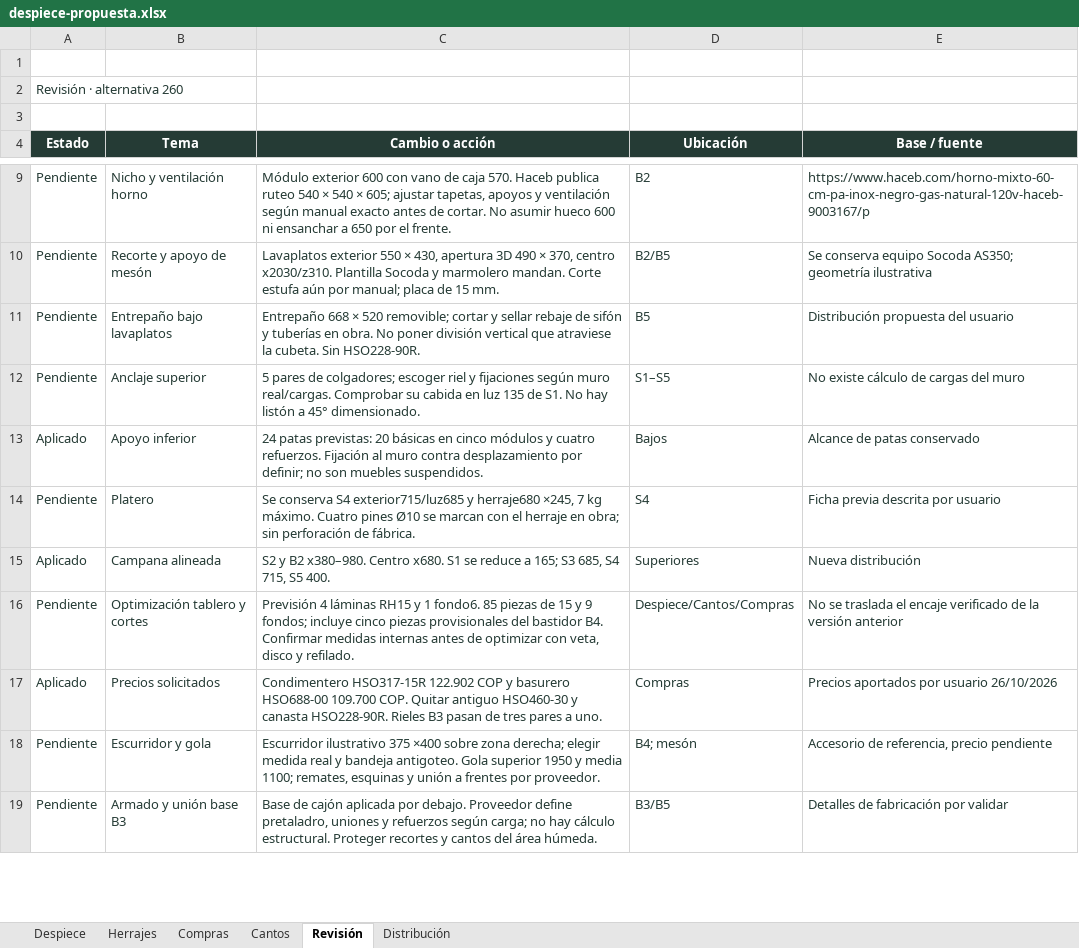
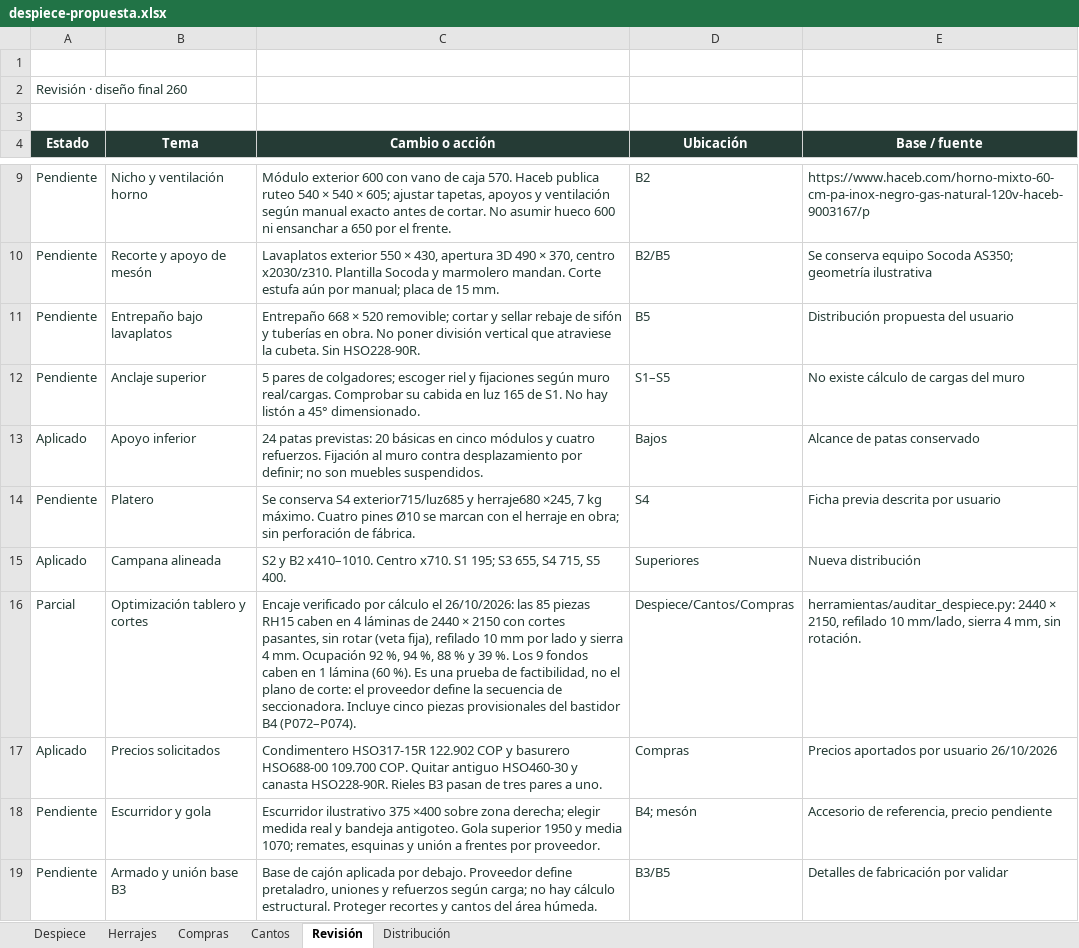
Before and after one commit to williamppmm/espacios-3d, an Excel workbook: despiece-propuesta.xlsx, sheet Revisión, drawn as a sheet; only a part is shown, gaps mark what is left out; values as stored, in another font and other column widths than the file's, no borders; conditional formats not drawn; the diff covers the shown part only; the diff names each change by its address in the sheet, - before the commit and + after, or states it on an @@ line.

```diff
--- a/despiece-propuesta.xlsx (sheet Revisión)
+++ b/despiece-propuesta.xlsx (sheet Revisión)
-A2 (Estado): Revisión · alternativa 260
+A2 (Estado): Revisión · diseño final 260
-C12 (Cambio o acción): …en luz 135 de S1.…
+C12 (Cambio o acción): …en luz 165 de S1.…
-C15 (Cambio o acción): …y B2 x380–980. Centro x680. S1 se reduce a 165; S3 685, S4 715,…
+C15 (Cambio o acción): …y B2 x410–1010. Centro x710. S1 195; S3 655, S4 715,…
-A16 (Estado): Pendiente
+A16 (Estado): Parcial
-C16 (Cambio o acción): Previsión 4 láminas RH15 y 1 fondo6. 85 piezas de 15 y 9 fondos; incluye cinco piezas provisionales del bastidor B4. Confirmar medidas internas antes de optimizar con veta, disco y refilado.
+C16 (Cambio o acción): Encaje verificado por cálculo el 26/10/2026: las 85 piezas RH15 caben en 4 láminas de 2440 × 2150 con cortes pasantes, sin rotar (veta fija), refilado 10 mm por lado y sierra 4 mm. Ocupación 92 %, 94 %, 88 % y 39 %. Los 9 fondos caben en 1 lámina (60 %). Es una prueba de factibilidad, no el plano de corte: el proveedor define la secuencia de seccionadora. Incluye cinco piezas provisionales del bastidor B4 (P072–P074).
-E16 (Base / fuente): No se traslada el encaje verificado de la versión anterior
+E16 (Base / fuente): herramientas/auditar_despiece.py: 2440 × 2150, refilado 10 mm/lado, sierra 4 mm, sin rotación.
-C18 (Cambio o acción): …y media 1100; remates, esquinas…
+C18 (Cambio o acción): …y media 1070; remates, esquinas…
```
Also changed, not shown: 2 added rows and 5 edited cells elsewhere in this sheet, sheet Despiece, sheet Distribución, sheet Compras, sheet Herrajes, sheet Cantos, formulas that keep their value, 15 other files.
